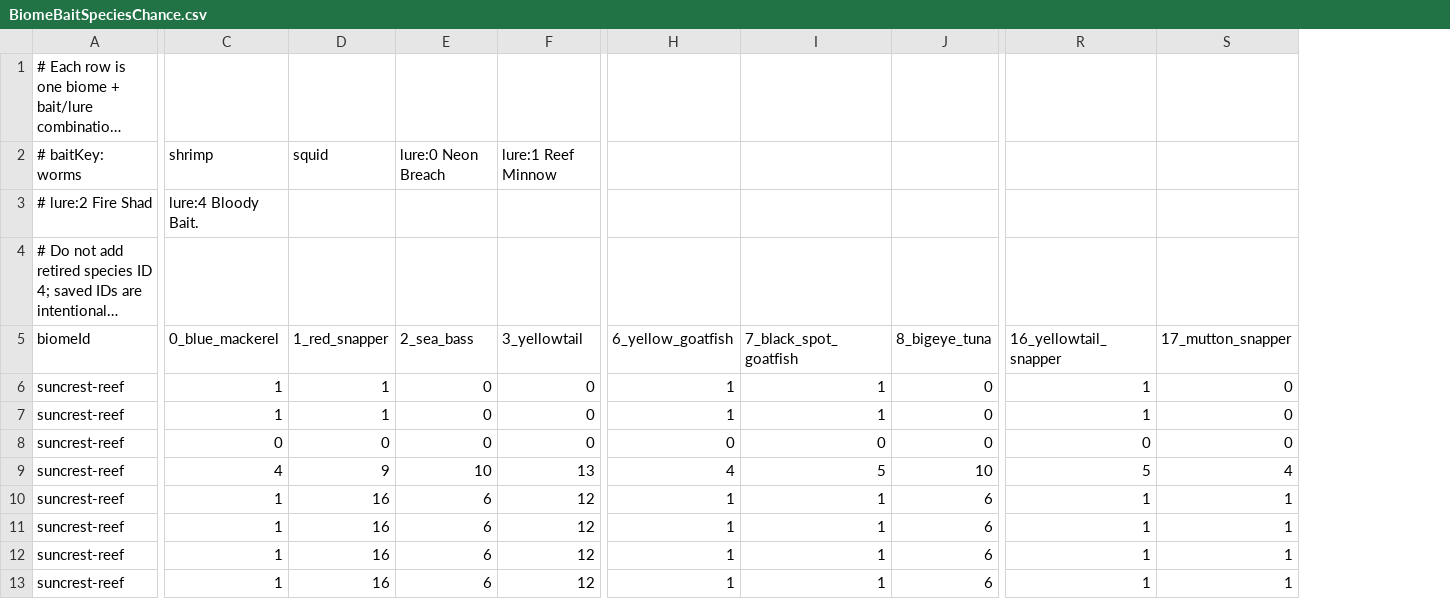
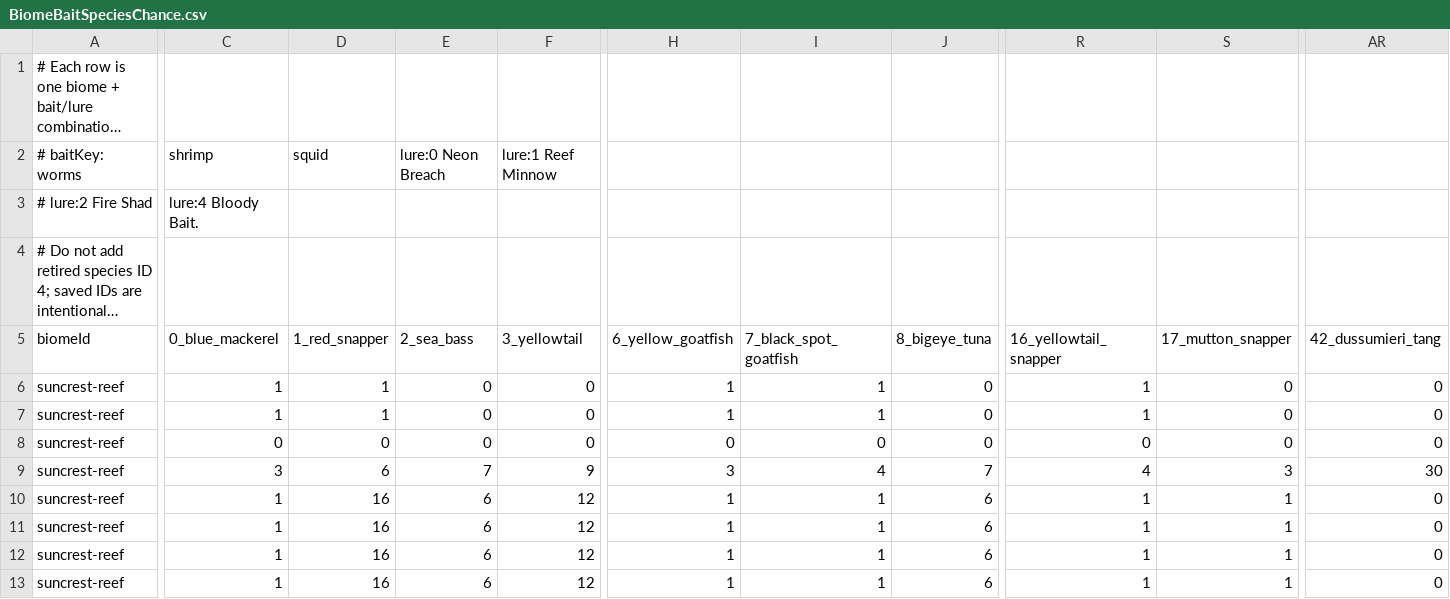
Before and after one commit to GalacticSlayer/3D-Android-Open-World, a CSV file: Assets/Resources/FishingTuning/BiomeBaitSpeciesChance.csv, drawn as a sheet; only a part is shown, gaps mark what is left out; long unchanged cells end in …; the diff covers the shown part only; the diff names each change by its address in the sheet, - before the commit and + after, or states it on an @@ line.

```diff
--- a/Assets/Resources/FishingTuning/BiomeBaitSpeciesChance.csv
+++ b/Assets/Resources/FishingTuning/BiomeBaitSpeciesChance.csv
+column AR (42_dussumieri_tang), rows 6-13: 0 | 0 | 0 | 30 | 0 | 0 | 0 | 0
-C9 (0_blue_mackerel): 4
+C9 (0_blue_mackerel): 3
-D9 (1_red_snapper): 9
+D9 (1_red_snapper): 6
-E9 (2_sea_bass): 10
+E9 (2_sea_bass): 7
-F9 (3_yellowtail): 13
+F9 (3_yellowtail): 9
-H9 (6_yellow_goatfish): 4
+H9 (6_yellow_goatfish): 3
-I9 (7_black_spot_goatfish): 5
+I9 (7_black_spot_goatfish): 4
-J9 (8_bigeye_tuna): 10
+J9 (8_bigeye_tuna): 7
-R9 (16_yellowtail_snapper): 5
+R9 (16_yellowtail_snapper): 4
-S9 (17_mutton_snapper): 4
+S9 (17_mutton_snapper): 3
```
Also changed, not shown: 6 edited cells elsewhere in this file, Assets/Resources/FishingTuning/BiomeFishWeights.csv, Assets/Resources/FishingTuning/FishStats.csv, 17 other files.
